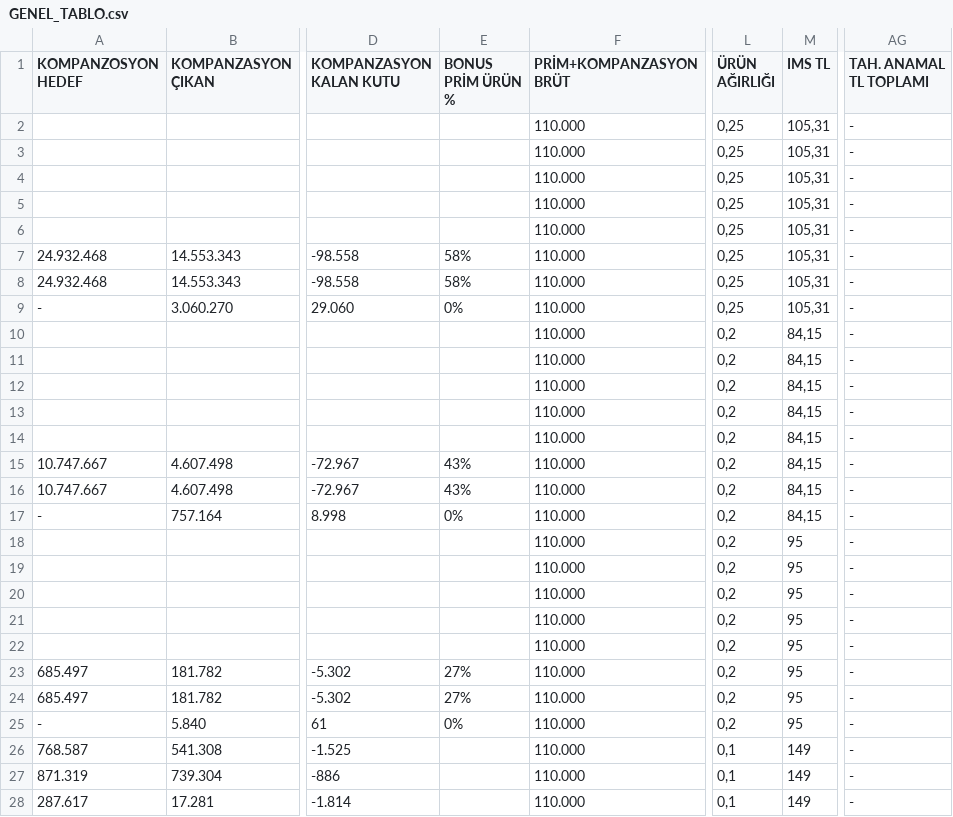
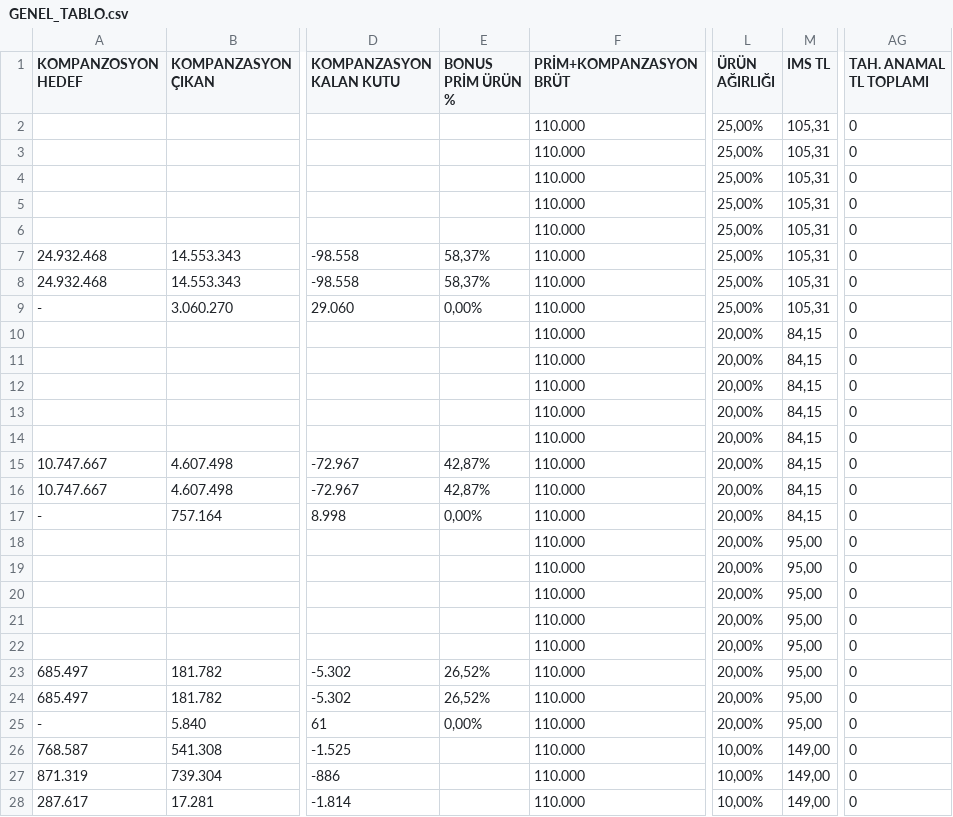
Before and after one commit to yilmazusta28/aslan.samsun.portal, a CSV file: GENEL_TABLO.csv, drawn as a sheet; only a part is shown, gaps mark what is left out; the diff covers the shown part only; the diff names each change by its address in the sheet, - before the commit and + after, or states it on an @@ line.

```diff
--- a/GENEL_TABLO.csv
+++ b/GENEL_TABLO.csv
-L2:L9 (ÜRÜN AĞIRLIĞI): 0,25
+L2:L9 (ÜRÜN AĞIRLIĞI): 25,00%
-AG2:AG28 (TAH. ANAMAL TL TOPLAMI): -
+AG2:AG28 (TAH. ANAMAL TL TOPLAMI): 0
-E7:E8 (BONUS PRİM ÜRÜN %): 58%
+E7:E8 (BONUS PRİM ÜRÜN %): 58,37%
-E9 (BONUS PRİM ÜRÜN %): 0%
+E9 (BONUS PRİM ÜRÜN %): 0,00%
-L10:L25 (ÜRÜN AĞIRLIĞI): 0,2
+L10:L25 (ÜRÜN AĞIRLIĞI): 20,00%
-E15:E16 (BONUS PRİM ÜRÜN %): 43%
+E15:E16 (BONUS PRİM ÜRÜN %): 42,87%
-E17 (BONUS PRİM ÜRÜN %): 0%
+E17 (BONUS PRİM ÜRÜN %): 0,00%
-M18:M25 (IMS TL): 95
+M18:M25 (IMS TL): 95,00
-E23:E24 (BONUS PRİM ÜRÜN %): 27%
+E23:E24 (BONUS PRİM ÜRÜN %): 26,52%
-E25 (BONUS PRİM ÜRÜN %): 0%
+E25 (BONUS PRİM ÜRÜN %): 0,00%
-L26:L28 (ÜRÜN AĞIRLIĞI): 0,1
+L26:L28 (ÜRÜN AĞIRLIĞI): 10,00%
-M26:M28 (IMS TL): 149
+M26:M28 (IMS TL): 149,00
```
Also changed, not shown: 71 edited cells elsewhere in this file, IMS_TABLO.csv, TR_SIRA.csv, 2 other files.
